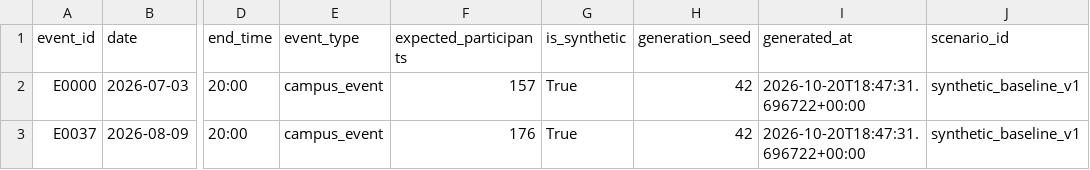
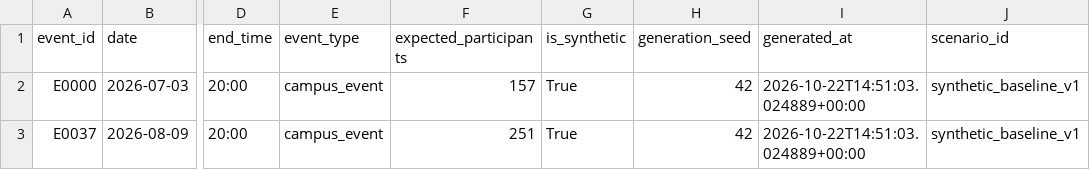
Before and after one commit to JiyaMishra/food-waste-optimizer, a CSV file: data/generated/campus_events.csv, drawn as a sheet; only a part is shown, gaps mark what is left out; the diff names each change by its address in the sheet, - before the commit and + after, or states it on an @@ line.

```diff
--- a/data/generated/campus_events.csv
+++ b/data/generated/campus_events.csv
-I2:I3 (generated_at): 2026-10-20T18:47:31.696722+00:00
+I2:I3 (generated_at): 2026-10-22T14:51:03.024889+00:00
-F3 (expected_participants): 176
+F3 (expected_participants): 251
```
Also changed, not shown: data/generated/academic_slots.csv, data/generated/hostel_daily_state.csv, 43 other files.
